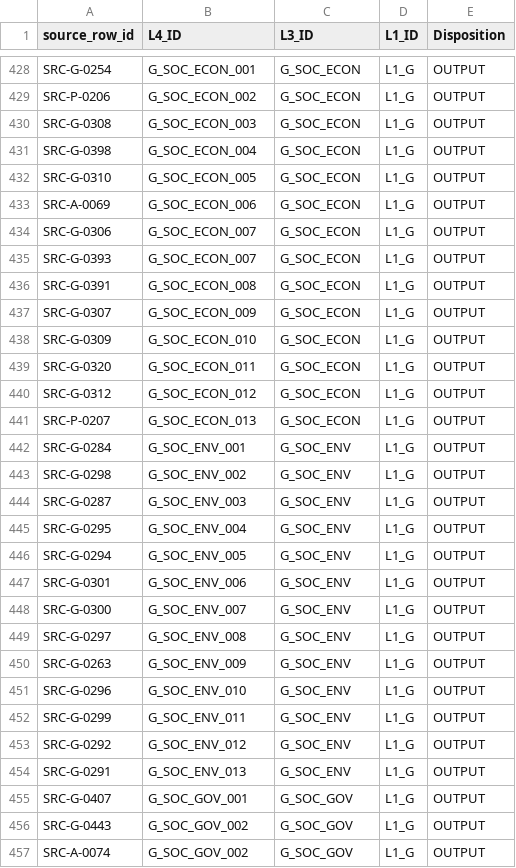
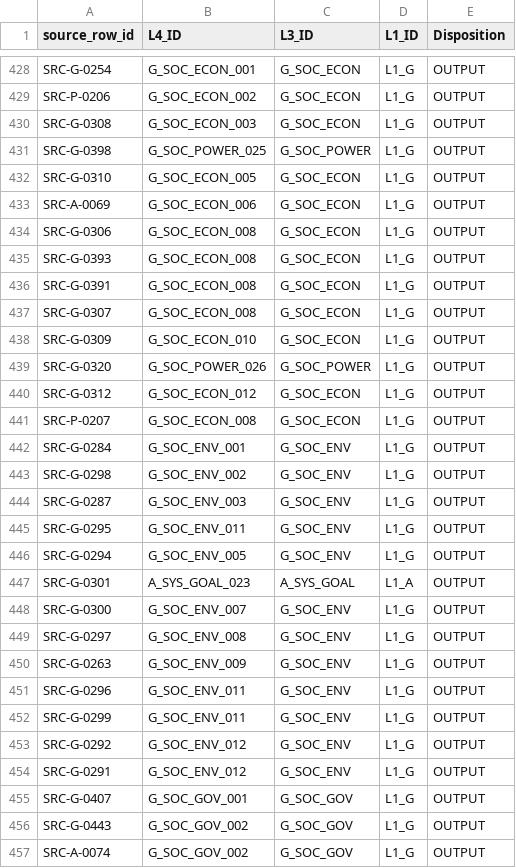
Before and after one commit to deep1003/RAI-Risk-Taxonomy-2.0, a CSV file: handover/RAI-Risk-Taxonomy-2.0-master_20260829/03_validation/Source_Output_Lineage_Edges.csv, drawn as a sheet; only a part is shown, gaps mark what is left out; the diff covers the shown part only.

```diff
--- a/handover/RAI-Risk-Taxonomy-2.0-master_20260829/03_validation/Source_Output_Lineage_Edges.csv
+++ b/handover/RAI-Risk-Taxonomy-2.0-master_20260829/03_validation/Source_Output_Lineage_Edges.csv
@@ -430,13 +430,13 @@ SRC-P-0206,G_SOC_ECON_002,G_SOC_ECON,L1_G,OUTPUT
 SRC-G-0308,G_SOC_ECON_003,G_SOC_ECON,L1_G,OUTPUT
-SRC-G-0398,G_SOC_ECON_004,G_SOC_ECON,L1_G,OUTPUT
+SRC-G-0398,G_SOC_POWER_025,G_SOC_POWER,L1_G,OUTPUT
 SRC-G-0310,G_SOC_ECON_005,G_SOC_ECON,L1_G,OUTPUT
 SRC-A-0069,G_SOC_ECON_006,G_SOC_ECON,L1_G,OUTPUT
-SRC-G-0306,G_SOC_ECON_007,G_SOC_ECON,L1_G,OUTPUT
-SRC-G-0393,G_SOC_ECON_007,G_SOC_ECON,L1_G,OUTPUT
+SRC-G-0306,G_SOC_ECON_008,G_SOC_ECON,L1_G,OUTPUT
+SRC-G-0393,G_SOC_ECON_008,G_SOC_ECON,L1_G,OUTPUT
 SRC-G-0391,G_SOC_ECON_008,G_SOC_ECON,L1_G,OUTPUT
-SRC-G-0307,G_SOC_ECON_009,G_SOC_ECON,L1_G,OUTPUT
+SRC-G-0307,G_SOC_ECON_008,G_SOC_ECON,L1_G,OUTPUT
 SRC-G-0309,G_SOC_ECON_010,G_SOC_ECON,L1_G,OUTPUT
-SRC-G-0320,G_SOC_ECON_011,G_SOC_ECON,L1_G,OUTPUT
+SRC-G-0320,G_SOC_POWER_026,G_SOC_POWER,L1_G,OUTPUT
 SRC-G-0312,G_SOC_ECON_012,G_SOC_ECON,L1_G,OUTPUT
-SRC-P-0207,G_SOC_ECON_013,G_SOC_ECON,L1_G,OUTPUT
+SRC-P-0207,G_SOC_ECON_008,G_SOC_ECON,L1_G,OUTPUT
 SRC-G-0284,G_SOC_ENV_001,G_SOC_ENV,L1_G,OUTPUT
@@ -444,5 +444,5 @@ SRC-G-0298,G_SOC_ENV_002,G_SOC_ENV,L1_G,OUTPUT
 SRC-G-0287,G_SOC_ENV_003,G_SOC_ENV,L1_G,OUTPUT
-SRC-G-0295,G_SOC_ENV_004,G_SOC_ENV,L1_G,OUTPUT
+SRC-G-0295,G_SOC_ENV_011,G_SOC_ENV,L1_G,OUTPUT
 SRC-G-0294,G_SOC_ENV_005,G_SOC_ENV,L1_G,OUTPUT
-SRC-G-0301,G_SOC_ENV_006,G_SOC_ENV,L1_G,OUTPUT
+SRC-G-0301,A_SYS_GOAL_023,A_SYS_GOAL,L1_A,OUTPUT
 SRC-G-0300,G_SOC_ENV_007,G_SOC_ENV,L1_G,OUTPUT
@@ -450,6 +450,6 @@ SRC-G-0297,G_SOC_ENV_008,G_SOC_ENV,L1_G,OUTPUT
 SRC-G-0263,G_SOC_ENV_009,G_SOC_ENV,L1_G,OUTPUT
-SRC-G-0296,G_SOC_ENV_010,G_SOC_ENV,L1_G,OUTPUT
+SRC-G-0296,G_SOC_ENV_011,G_SOC_ENV,L1_G,OUTPUT
 SRC-G-0299,G_SOC_ENV_011,G_SOC_ENV,L1_G,OUTPUT
 SRC-G-0292,G_SOC_ENV_012,G_SOC_ENV,L1_G,OUTPUT
-SRC-G-0291,G_SOC_ENV_013,G_SOC_ENV,L1_G,OUTPUT
+SRC-G-0291,G_SOC_ENV_012,G_SOC_ENV,L1_G,OUTPUT
 SRC-G-0407,G_SOC_GOV_001,G_SOC_GOV,L1_G,OUTPUT
```
Also changed, not shown: 2 removed rows and 102 edited cells elsewhere in this file, handover/RAI-Risk-Taxonomy-2.0-master_20260829/03_validation/Audit_Correction_Log.csv, handover/RAI-Risk-Taxonomy-2.0-master_20260829/03_validation/Source_Disposition_Ledger.csv, 19 other files.
